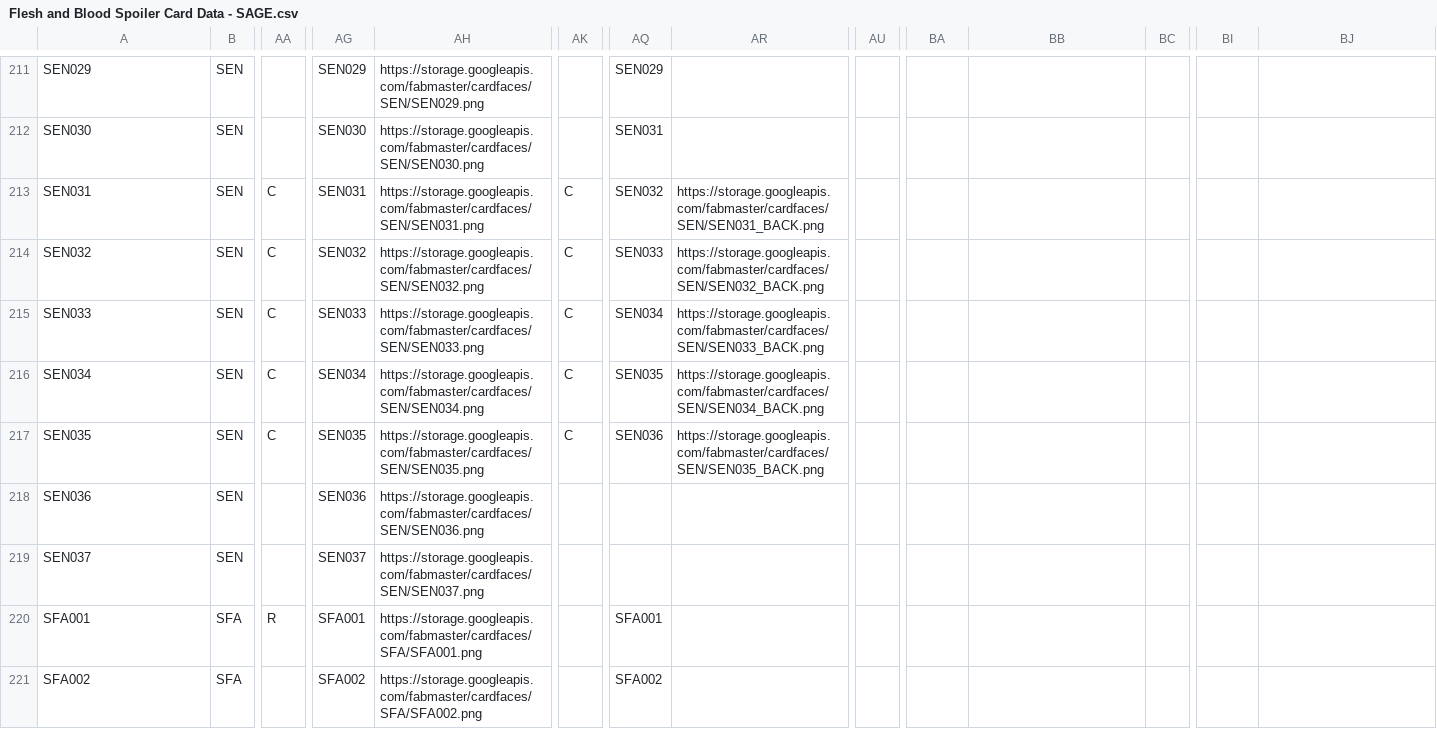
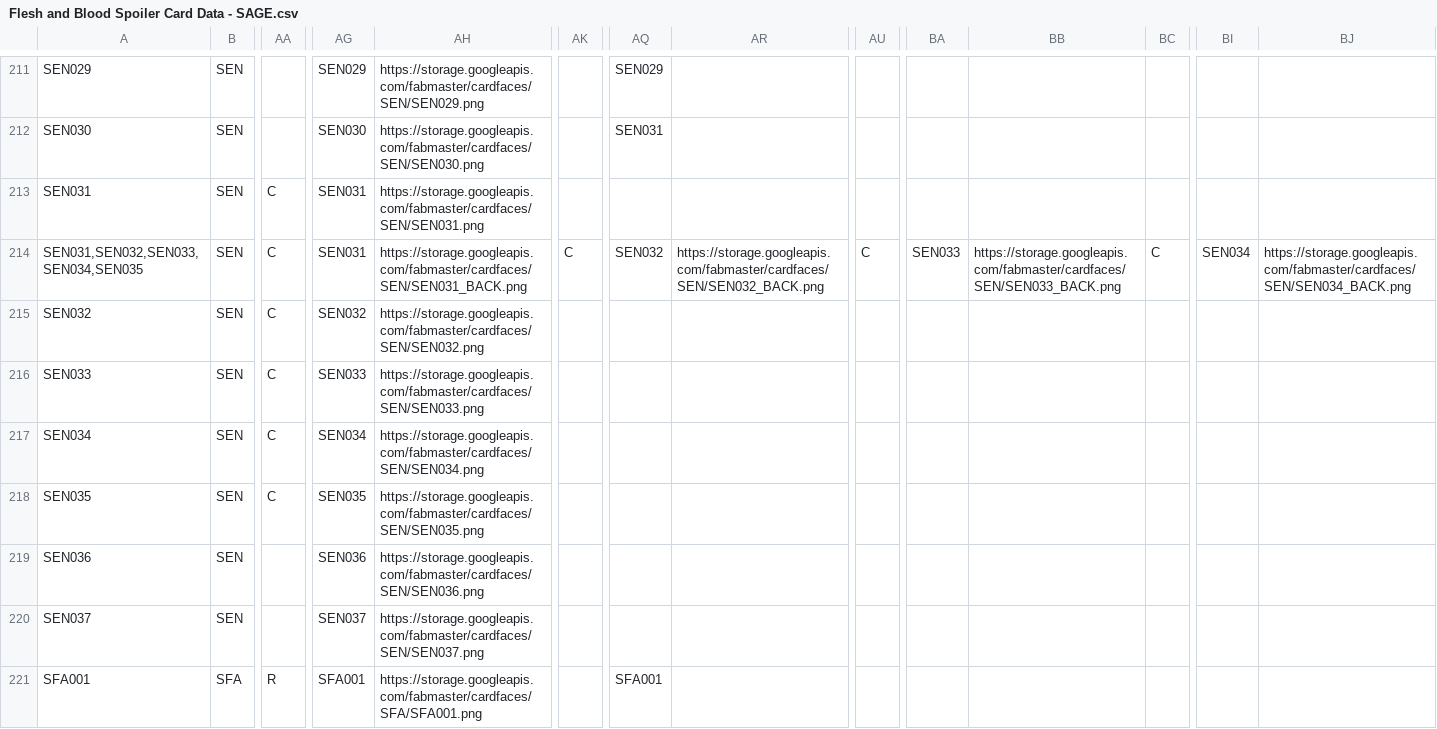
Before and after one commit to fabrary/cards, a CSV file: packages/cards/scripts/Spoiled/Flesh and Blood Spoiler Card Data - SAGE.csv, drawn as a sheet; only a part is shown, gaps mark what is left out; the shorter side is filled out with more unchanged rows; addresses are those after the commit; rows hold the shown columns only; the diff names each change by its address in the sheet, - before the commit and + after, or states it on an @@ line.

```diff
--- a/packages/cards/scripts/Spoiled/Flesh and Blood Spoiler Card Data - SAGE.csv
+++ b/packages/cards/scripts/Spoiled/Flesh and Blood Spoiler Card Data - SAGE.csv
-AK213: C
+AK213: (empty)
-AQ213: SEN032
+AQ213: (empty)
-AR213: https://storage.googleapis.com/fabmaster/cardfaces/SEN/SEN031_BACK.png
+AR213: (empty)
+row 214: SEN031,SEN032,SEN033,SEN034,SEN035 | SEN | C | SEN031 | https://storage.googleapis.com/fabmaster/cardfaces/SEN/SEN031_BACK.png | C | SEN032 | https://storage.googleapis.com/fabmaster/cardfaces/SEN/SEN032_BACK.png | C | SEN033 | https://storage.googleapis.com/fabmaster/cardfaces/SEN/SEN033_BACK.png | C | SEN034 | https://storage.googleapis.com/fabmaster/cardfaces/SEN/SEN034_BACK.png
-AK215:AK218: C
+AK215:AK218: (empty)
-AQ215: SEN033
+AQ215: (empty)
-AR215: https://storage.googleapis.com/fabmaster/cardfaces/SEN/SEN032_BACK.png
+AR215: (empty)
-AQ216: SEN034
+AQ216: (empty)
-AR216: https://storage.googleapis.com/fabmaster/cardfaces/SEN/SEN033_BACK.png
+AR216: (empty)
-AQ217: SEN035
+AQ217: (empty)
-AR217: https://storage.googleapis.com/fabmaster/cardfaces/SEN/SEN034_BACK.png
+AR217: (empty)
-AQ218: SEN036
+AQ218: (empty)
-AR218: https://storage.googleapis.com/fabmaster/cardfaces/SEN/SEN035_BACK.png
+AR218: (empty)
```
Also changed, not shown: 7 other files.
